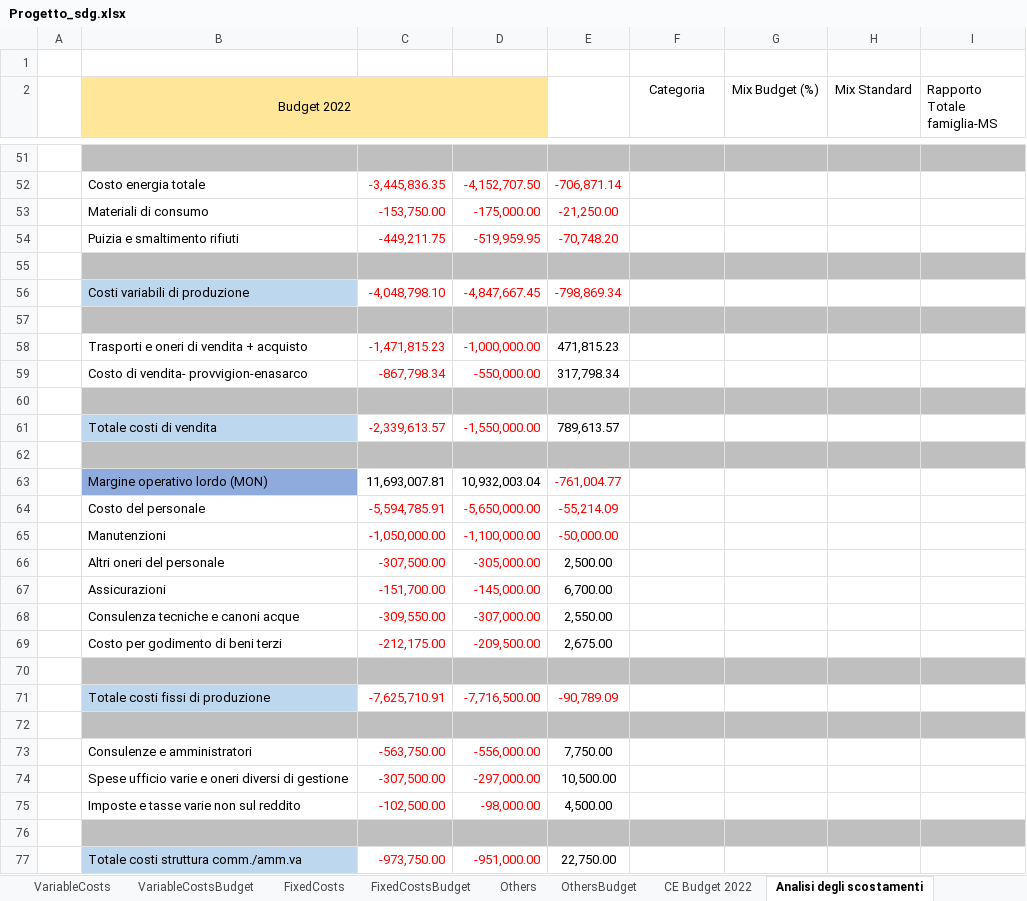
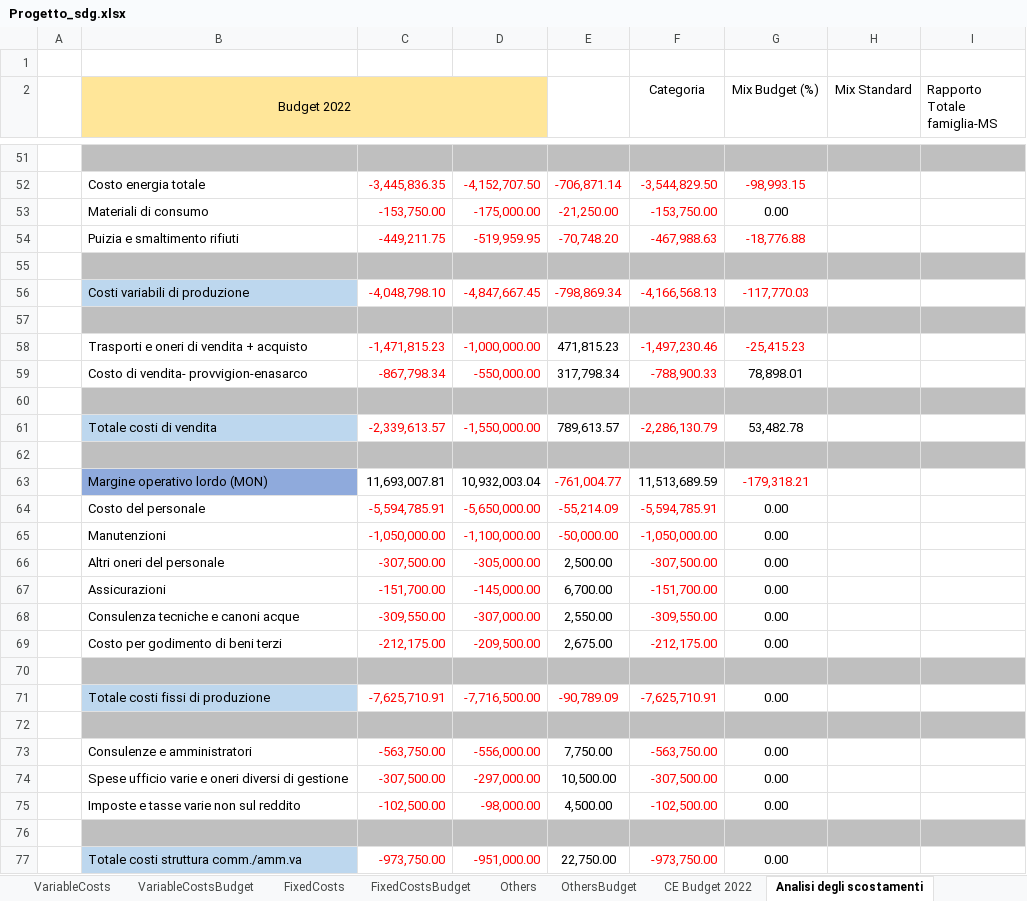
Before and after one commit to Algeri4/script-analisi-scostamenti, an Excel workbook: Progetto_sdg.xlsx, sheet Analisi degli scostamenti, drawn as a sheet; only a part is shown, gaps mark what is left out; values as stored, in another font and other column widths than the file's, no borders; the diff covers the shown part only; the diff names each change by its address in the sheet, - before the commit and + after, or states it on an @@ line.

```diff
--- a/Progetto_sdg.xlsx (sheet Analisi degli scostamenti)
+++ b/Progetto_sdg.xlsx (sheet Analisi degli scostamenti)
-F52 (Categoria): (empty)
+F52 (Categoria): -3,544,829.50
-G52 (Mix Budget (%)): (empty)
+G52 (Mix Budget (%)): -98,993.15
-F53 (Categoria): (empty)
+F53 (Categoria): -153,750.00
-G53 (Mix Budget (%)): (empty)
+G53 (Mix Budget (%)): 0.00
-F54 (Categoria): (empty)
+F54 (Categoria): -467,988.63
-G54 (Mix Budget (%)): (empty)
+G54 (Mix Budget (%)): -18,776.88
-F56 (Categoria): (empty)
+F56 (Categoria): -4,166,568.13
-G56 (Mix Budget (%)): (empty)
+G56 (Mix Budget (%)): -117,770.03
-F58 (Categoria): (empty)
+F58 (Categoria): -1,497,230.46
-G58 (Mix Budget (%)): (empty)
+G58 (Mix Budget (%)): -25,415.23
-F59 (Categoria): (empty)
+F59 (Categoria): -788,900.33
-G59 (Mix Budget (%)): (empty)
+G59 (Mix Budget (%)): 78,898.01
-F61 (Categoria): (empty)
+F61 (Categoria): -2,286,130.79
-G61 (Mix Budget (%)): (empty)
+G61 (Mix Budget (%)): 53,482.78
-F63 (Categoria): (empty)
+F63 (Categoria): 11,513,689.59
-G63 (Mix Budget (%)): (empty)
+G63 (Mix Budget (%)): -179,318.21
-F64 (Categoria): (empty)
+F64 (Categoria): -5,594,785.91
-G64:G69 (Mix Budget (%)): (empty)
+G64:G69 (Mix Budget (%)): 0.00
-F65 (Categoria): (empty)
+F65 (Categoria): -1,050,000.00
-F66 (Categoria): (empty)
+F66 (Categoria): -307,500.00
-F67 (Categoria): (empty)
+F67 (Categoria): -151,700.00
-F68 (Categoria): (empty)
+F68 (Categoria): -309,550.00
-F69 (Categoria): (empty)
+F69 (Categoria): -212,175.00
-F71 (Categoria): (empty)
+F71 (Categoria): -7,625,710.91
-G71 (Mix Budget (%)): (empty)
+G71 (Mix Budget (%)): 0.00
-F73 (Categoria): (empty)
+F73 (Categoria): -563,750.00
-G73:G75 (Mix Budget (%)): (empty)
+G73:G75 (Mix Budget (%)): 0.00
-F74 (Categoria): (empty)
+F74 (Categoria): -307,500.00
-F75 (Categoria): (empty)
+F75 (Categoria): -102,500.00
-F77 (Categoria): (empty)
+F77 (Categoria): -973,750.00
-G77 (Mix Budget (%)): (empty)
+G77 (Mix Budget (%)): 0.00
```
Also changed, not shown: 20 added rows, 20 removed rows, 30 edited cells and cell formats elsewhere in this sheet, sheet Ricavi, sheet VariableCostsC, formulas that keep their value.
